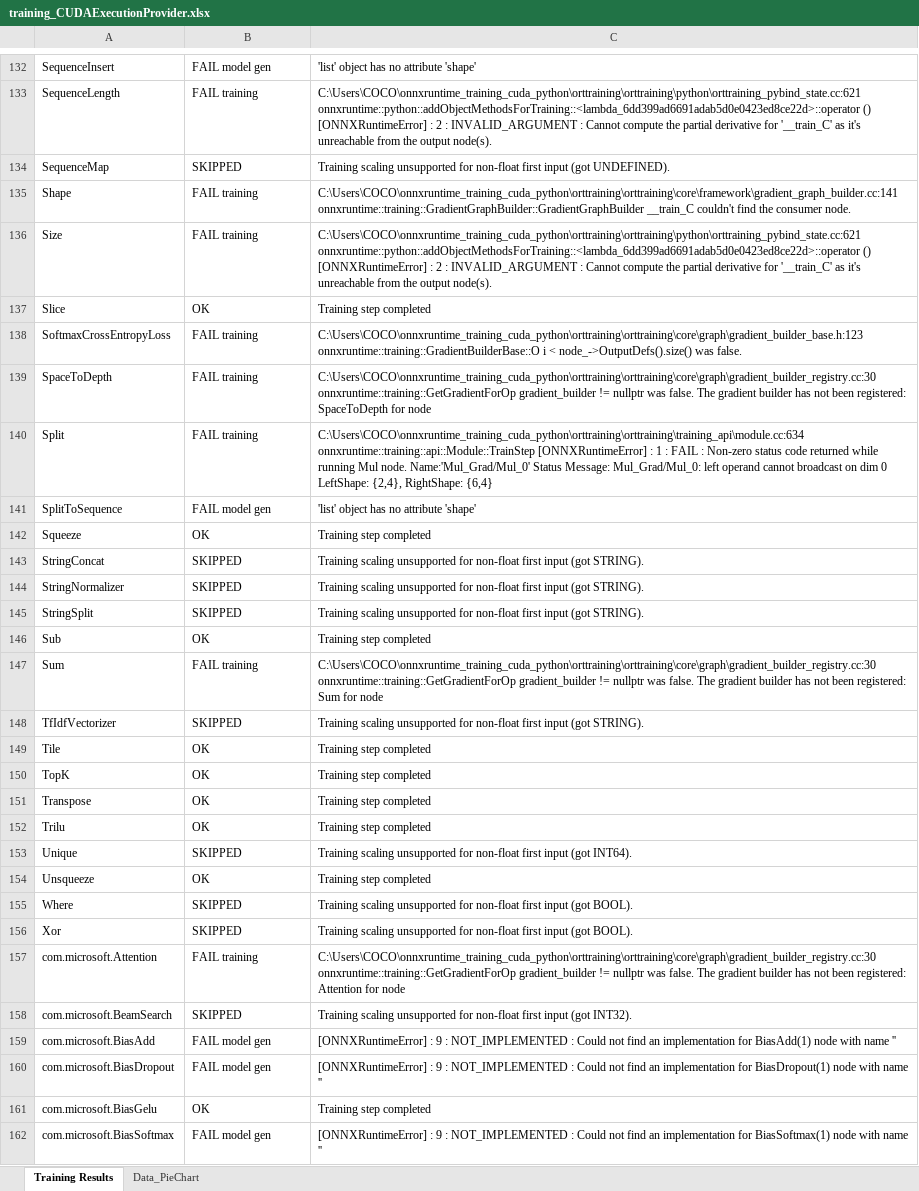
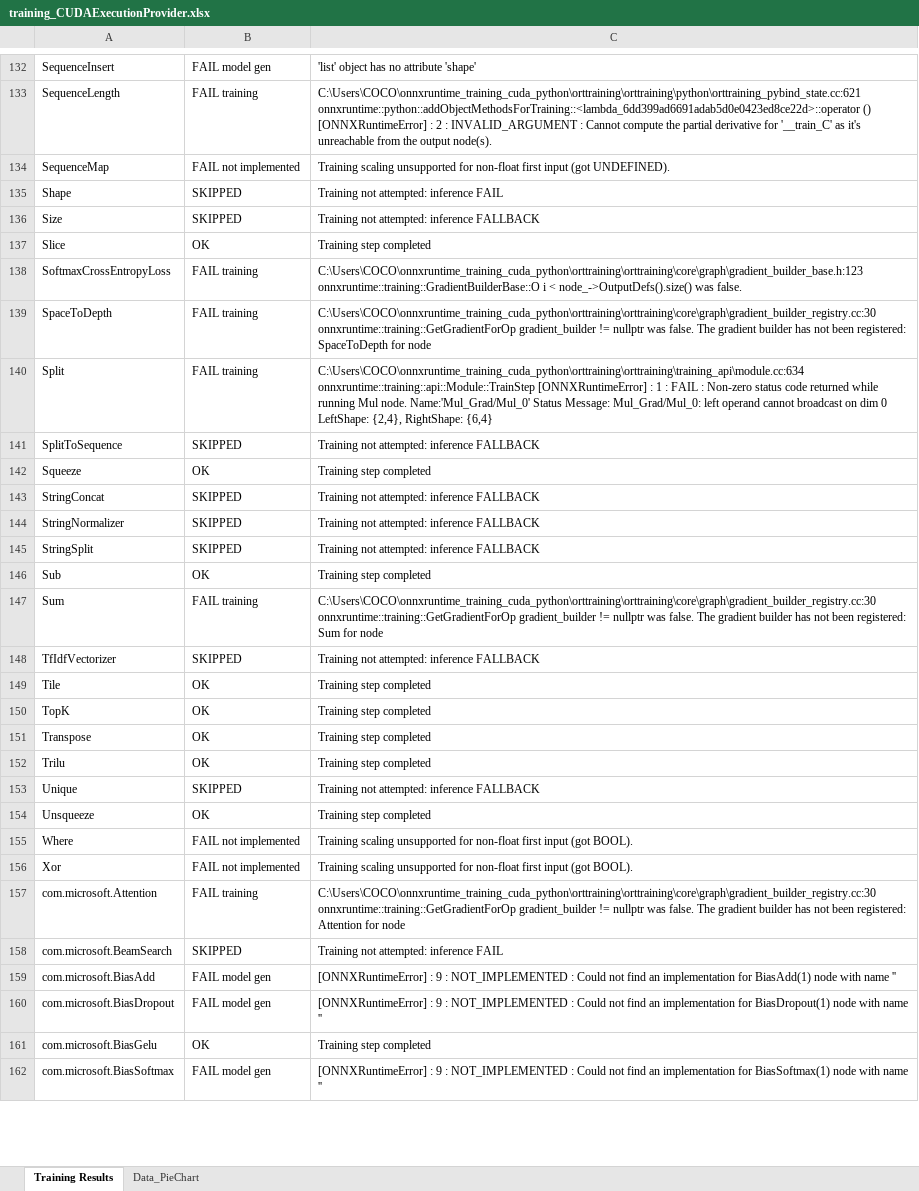
Before and after one commit to Graiphic/ONNX-Runtime, an Excel workbook: Execution Providers Tester/opset_20/NVIDIA - CUDA/training_CUDAExecutionProvider.xlsx, sheet Training Results, drawn as a sheet; only a part is shown, gaps mark what is left out; values as stored, in another font and other column widths than the file's, no cell formats; charts and pictures not drawn; the diff covers the shown part only; the diff names each change by its address in the sheet, - before the commit and + after, or states it on an @@ line.

```diff
--- a/Execution Providers Tester/opset_20/NVIDIA - CUDA/training_CUDAExecutionProvider.xlsx (sheet Training Results)
+++ b/Execution Providers Tester/opset_20/NVIDIA - CUDA/training_CUDAExecutionProvider.xlsx (sheet Training Results)
-B134: SKIPPED
+B134: FAIL not implemented
-B135:B136: FAIL training
+B135:B136: SKIPPED
-C135: C:\Users\COCO\onnxruntime_training_cuda_python\orttraining\orttraining\core\framework\gradient_graph_builder.cc:141 onnxruntime::training::GradientGraphBuilder::GradientGraphBuilder __train_C couldn't find the consumer node.
+C135: Training not attempted: inference FAIL
-C136: C:\Users\COCO\onnxruntime_training_cuda_python\orttraining\orttraining\python\orttraining_pybind_state.cc:621 onnxruntime::python::addObjectMethodsForTraining::<lambda_6dd399ad6691adab5d0e0423ed8ce22d>::operator () [ONNXRuntimeError] : 2 : INVALID_ARGUMENT : Cannot compute the partial derivative for '__train_C' as it's unreachable from the output node(s).
+C136: Training not attempted: inference FALLBACK
-B141: FAIL model gen
+B141: SKIPPED
-C141: 'list' object has no attribute 'shape'
+C141: Training not attempted: inference FALLBACK
-C143:C145: Training scaling unsupported for non-float first input (got STRING).
+C143:C145: Training not attempted: inference FALLBACK
-C148: Training scaling unsupported for non-float first input (got STRING).
+C148: Training not attempted: inference FALLBACK
-C153: Training scaling unsupported for non-float first input (got INT64).
+C153: Training not attempted: inference FALLBACK
-B155:B156: SKIPPED
+B155:B156: FAIL not implemented
-C158: Training scaling unsupported for non-float first input (got INT32).
+C158: Training not attempted: inference FAIL
```
Also changed, not shown: 182 edited cells elsewhere in this sheet, sheet Data_PieChart, cell formats, charts or pictures, Execution Providers Tester/opset_20/CPU/training_CPUExecutionProvider.xlsx, Execution Providers Tester/opset_20/Intel - oneDNN/report_DnnlExecutionProvider_aggregated.xlsx, 53 other files.
